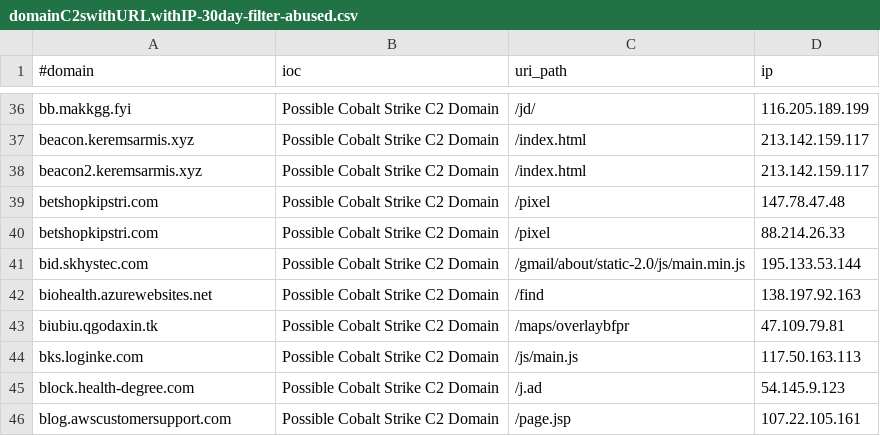
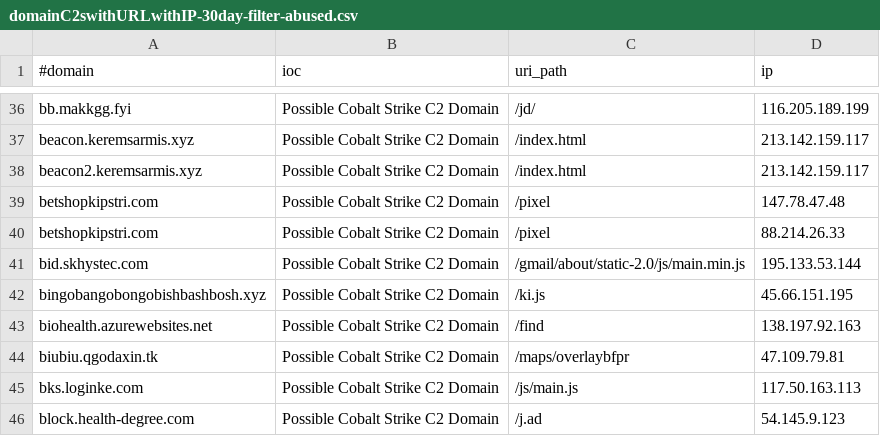
Before and after one commit to ElCapitanXSec/C2IntelFeeds, a CSV file: feeds/domainC2swithURLwithIP-30day-filter-abused.csv, drawn as a sheet; only a part is shown, gaps mark what is left out; the shorter side is filled out with more unchanged rows; the diff names each change by its address in the sheet, - before the commit and + after, or states it on an @@ line.

```diff
--- a/feeds/domainC2swithURLwithIP-30day-filter-abused.csv
+++ b/feeds/domainC2swithURLwithIP-30day-filter-abused.csv
+row 42: bingobangobongobishbashbosh.xyz | Possible Cobalt Strike C2 Domain | /ki.js | 45.66.151.195
```
Also changed, not shown: feeds/IPC2s.csv, feeds/domainC2swithURLwithIP-30day.csv, 16 other files.
